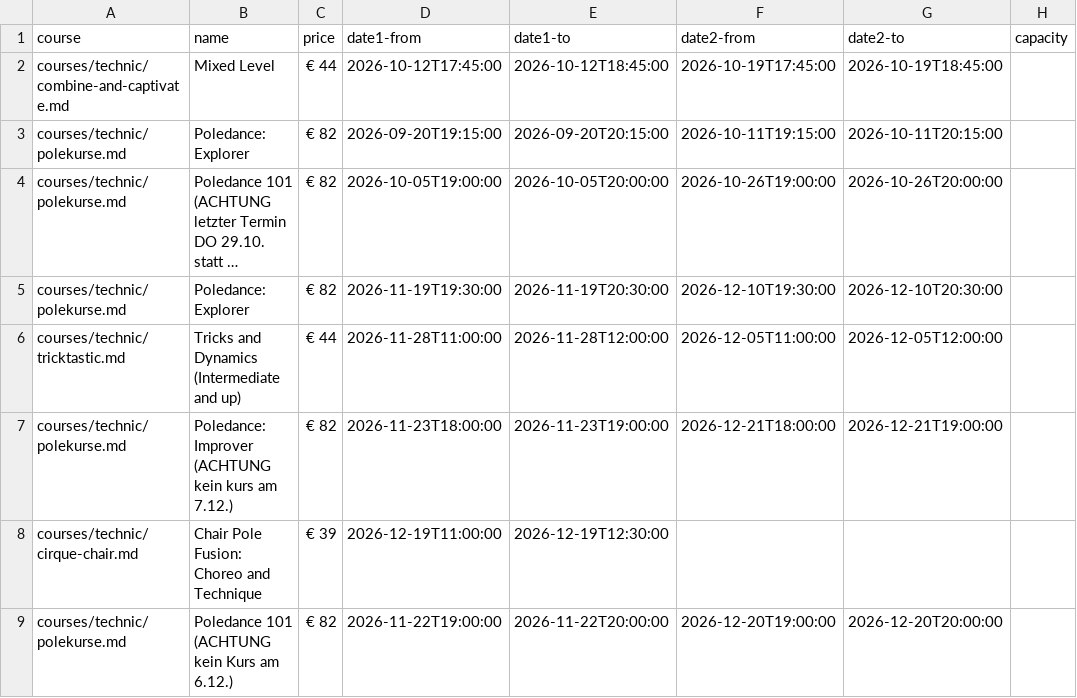
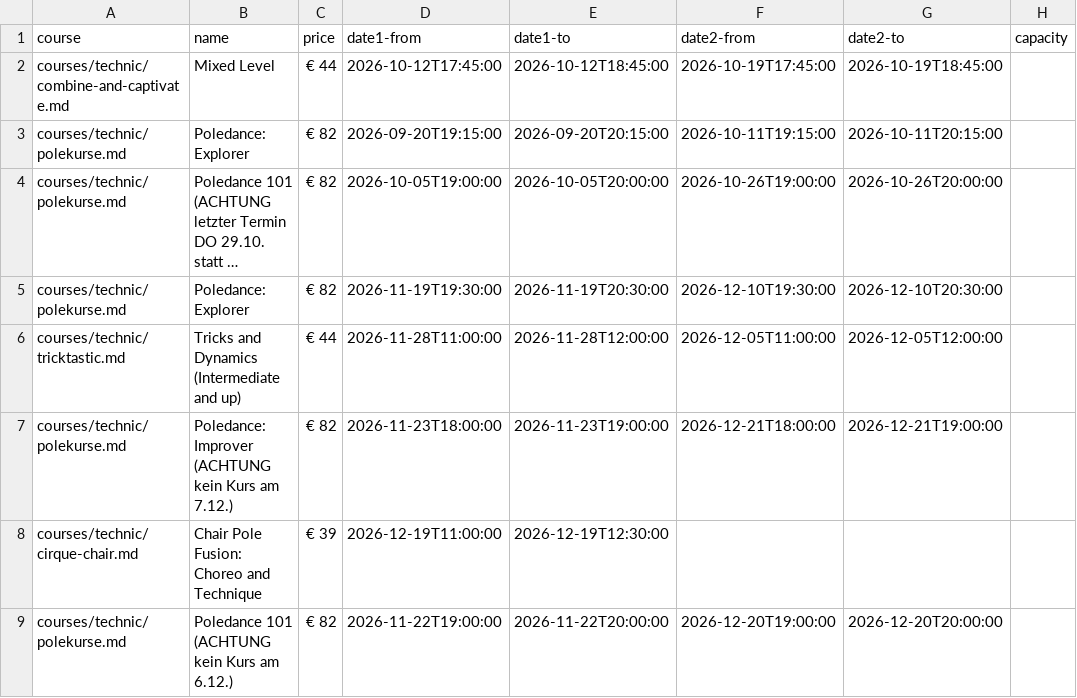
Before and after one commit to ivypoledance/ivypoledance.github.io, a CSV file: coursedates.csv, drawn as a sheet; long unchanged cells end in ….

Commit message:
Update coursedates.csv

```diff
--- a/coursedates.csv
+++ b/coursedates.csv
@@ -6,3 +6,3 @@ courses/technic/polekurse.md,Poledance: Explorer,€ 82,2026-11-19T19:30:00,2026
 courses/technic/tricktastic.md,Tricks and Dynamics (Intermediate and up),€ 44,2026-11-28T11:00:00,2026-11-28T12:00:00,2026-12-05T11:00:00,2026-12-05T12:00:00,
-courses/technic/polekurse.md,Poledance: Improver (ACHTUNG kein kurs am 7.12.),€ 82,2026-11-23T18:00:00,2026-11-23T19:00:00,2026-12-21T18:00:00,2026-12-21T19:00:00,
+courses/technic/polekurse.md,Poledance: Improver (ACHTUNG kein Kurs am 7.12.),€ 82,2026-11-23T18:00:00,2026-11-23T19:00:00,2026-12-21T18:00:00,2026-12-21T19:00:00,
 courses/technic/cirque-chair.md,Chair Pole Fusion: Choreo and Technique,€ 39,2026-12-19T11:00:00,2026-12-19T12:30:00,,,
```
